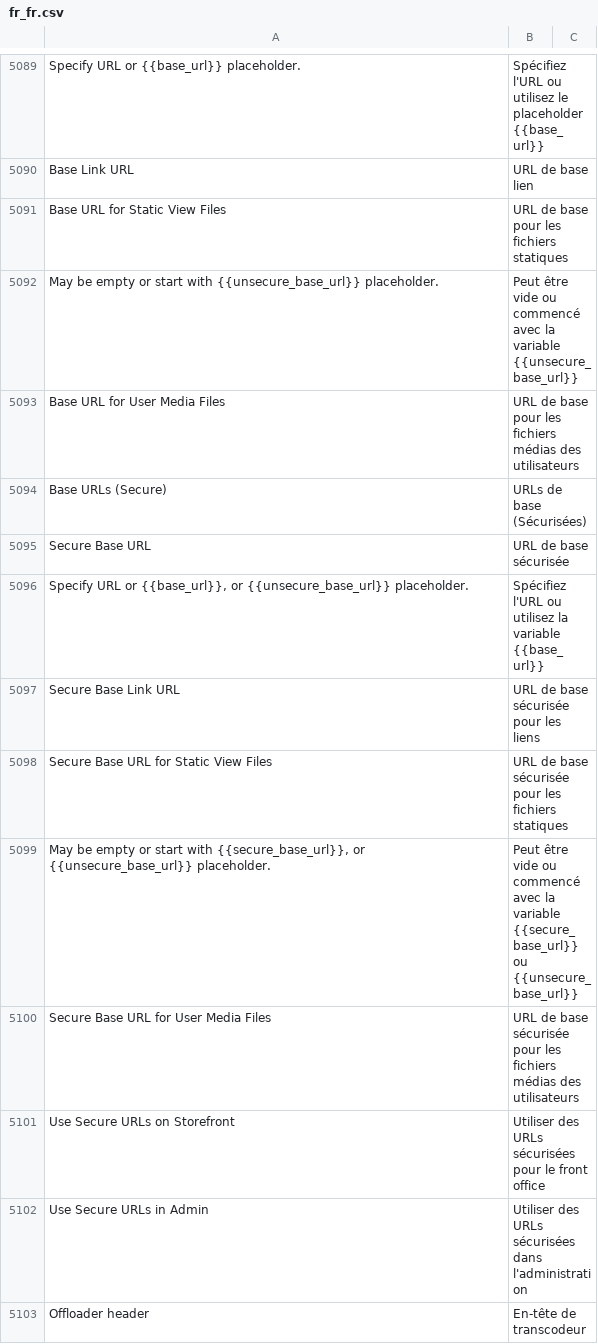
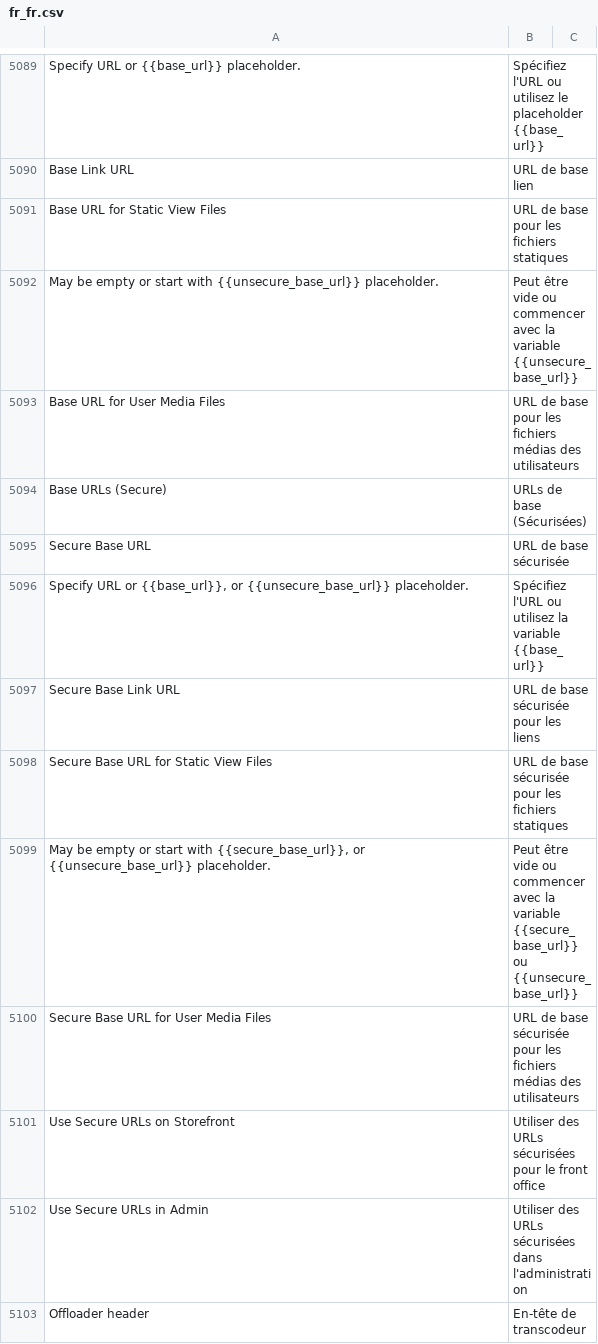
Before and after one commit to lalbert/magento2-fr_fr, a CSV file: fr_fr.csv, drawn as a sheet; only a part is shown, gaps mark what is left out; the diff names each change by its address in the sheet, - before the commit and + after, or states it on an @@ line.

Commit message:
Fix #100
Correction "Peut être vide ou commencé" par "Peut être vide ou
commencer"

```diff
--- a/fr_fr.csv
+++ b/fr_fr.csv
-B5092: …vide ou commencé avec la…
+B5092: …vide ou commencer avec la…
-B5099: …vide ou commencé avec la…
+B5099: …vide ou commencer avec la…
```
